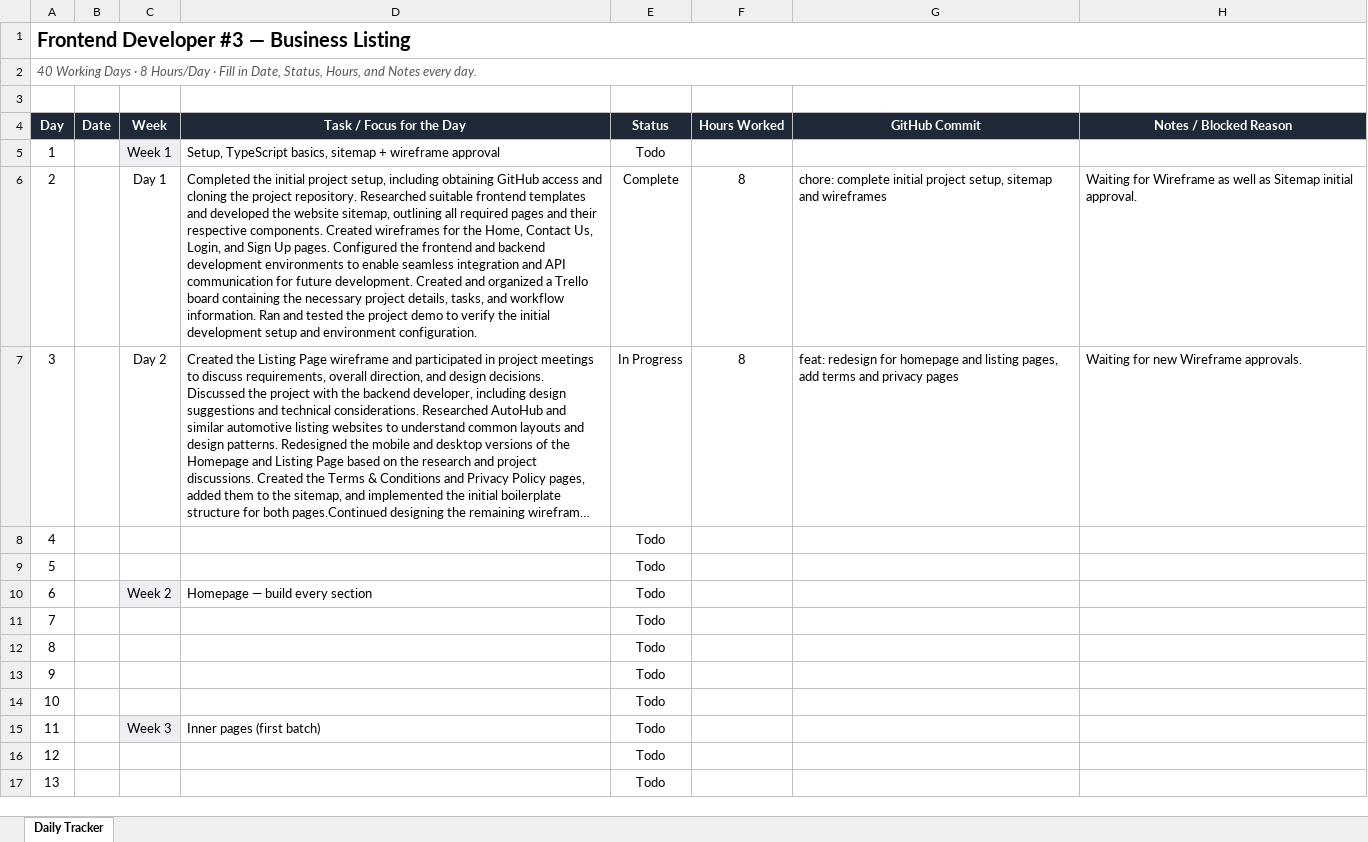
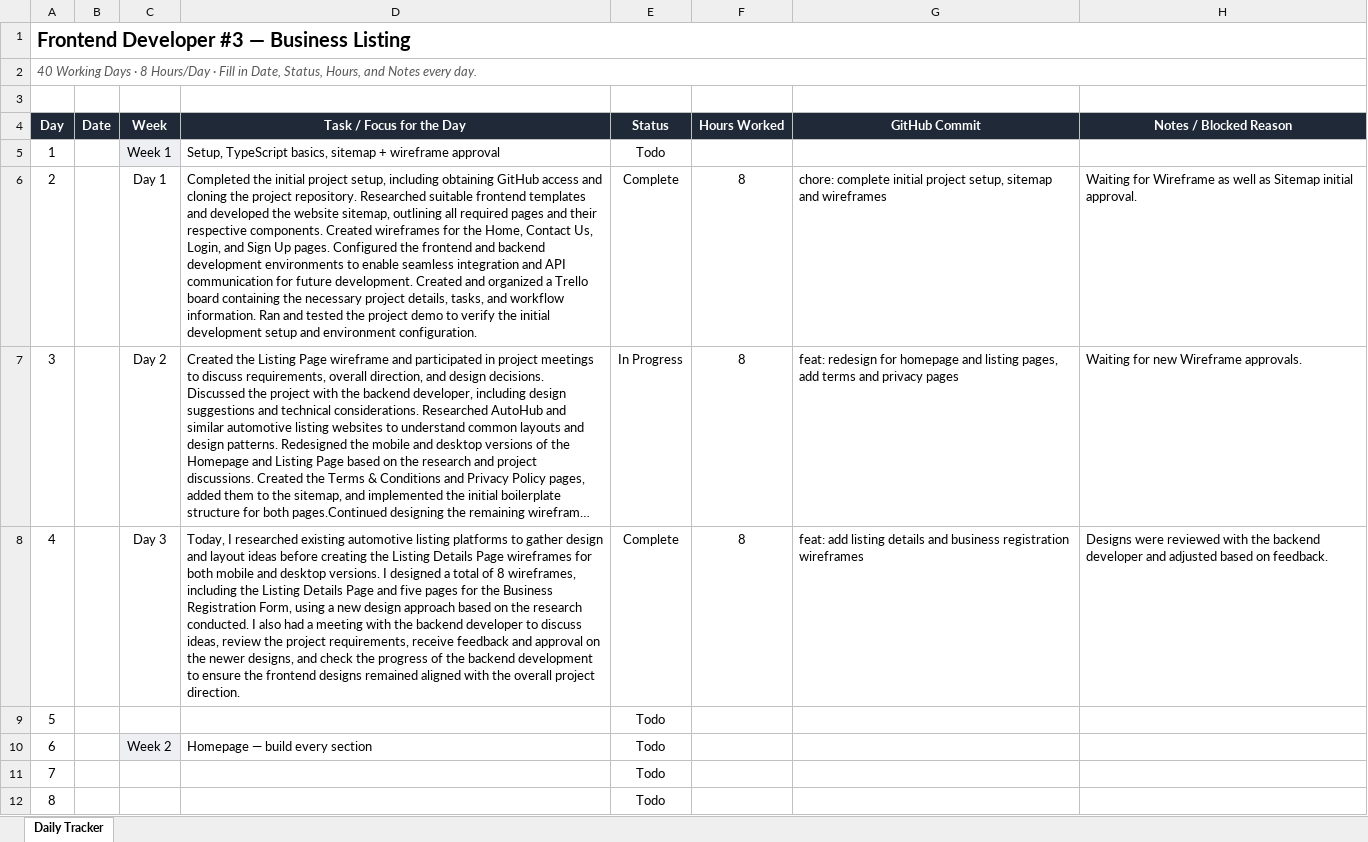
Before and after one commit to AdityaPudasaini/Business-Listing, an Excel workbook: frontend/Frontend-Daily-Tracker.xlsx, sheet Daily Tracker, drawn as a sheet; only a part is shown; the shorter side is filled out with more unchanged rows; long unchanged cells end in …; values as stored, in another font and other column widths than the file's, no borders; conditional formats not drawn; the diff names each change by its address in the sheet, - before the commit and + after, or states it on an @@ line.

Commit message:
feat: add listing details and business registration wireframes

```diff
--- a/frontend/Frontend-Daily-Tracker.xlsx (sheet Daily Tracker)
+++ b/frontend/Frontend-Daily-Tracker.xlsx (sheet Daily Tracker)
-C8 (Week): (empty)
+C8 (Week): Day 3
-D8 (Task / Focus for the Day): (empty)
+D8 (Task / Focus for the Day): Today, I researched existing automotive listing platforms to gather design and layout ideas before creating the Listing Details Page wireframes for both mobile and desktop versions. I designed a total of 8 wireframes, including the Listing Details Page and five pages for the Business Registration Form, using a new design approach based on the research conducted. I also had a meeting with the backend developer to discuss ideas, review the project requirements, receive feedback and approval on the newer designs, and check the progress of the backend development to ensure the frontend designs remained aligned with the overall project direction.
-E8 (Status): Todo
+E8 (Status): Complete
-F8 (Hours Worked): (empty)
+F8 (Hours Worked): 8
-G8 (GitHub Commit): (empty)
+G8 (GitHub Commit): feat: add listing details and business registration wireframes
-H8 (Notes / Blocked Reason): (empty)
+H8 (Notes / Blocked Reason): Designs were reviewed with the backend developer and adjusted based on feedback.
```
Also changed, not shown: 1 other file.
